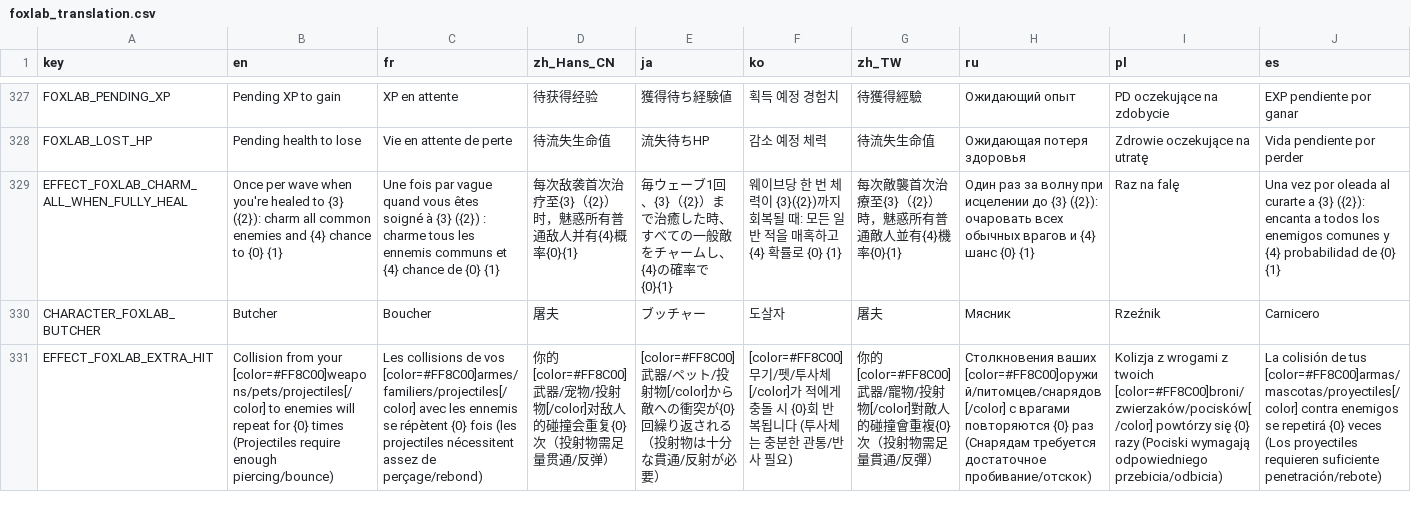
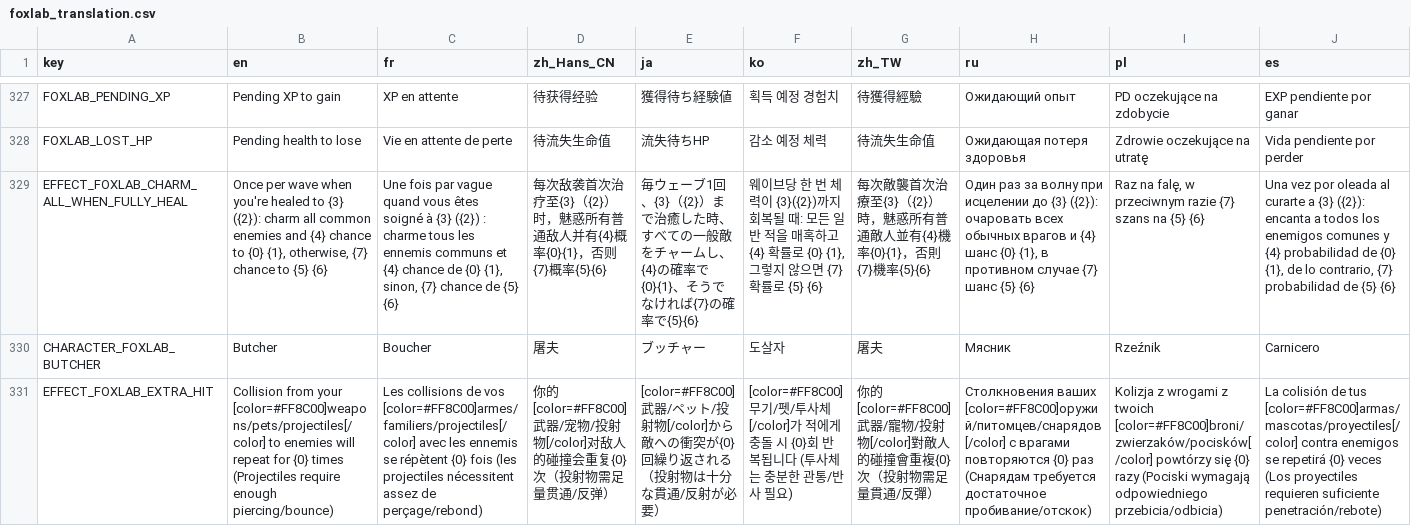
Before and after one commit to Qingyunruooyu/JonathanFox-Foxlab, a CSV file: translations/foxlab_translation.csv, drawn as a sheet; only a part is shown, gaps mark what is left out; the diff covers the shown part only; the diff names each change by its address in the sheet, - before the commit and + after, or states it on an @@ line.

```diff
--- a/translations/foxlab_translation.csv
+++ b/translations/foxlab_translation.csv
-B329 (en): …to {0} {1}
+B329 (en): …to {0} {1}, otherwise, {7} chance to {5} {6}
-C329 (fr): …de {0} {1}
+C329 (fr): …de {0} {1}, sinon, {7} chance de {5} {6}
-D329 (zh_Hans_CN): …{4}概率{0}{1}
+D329 (zh_Hans_CN): …{4}概率{0}{1}，否则{7}概率{5}{6}
-E329 (ja): …確率で{0}{1}
+E329 (ja): …確率で{0}{1}、そうでなければ{7}の確率で{5}{6}
-F329 (ko): …률로 {0} {1}
+F329 (ko): …률로 {0} {1}, 그렇지 않으면 {7} 확률로 {5} {6}
-G329 (zh_TW): …{4}機率{0}{1}
+G329 (zh_TW): …{4}機率{0}{1}，否則{7}機率{5}{6}
-H329 (ru): …шанс {0} {1}
+H329 (ru): …шанс {0} {1}, в противном случае {7} шанс {5} {6}
-I329 (pl): Raz na falę
+I329 (pl): Raz na falę, w przeciwnym razie {7} szans na {5} {6}
-J329 (es): …de {0} {1}
+J329 (es): …de {0} {1}, de lo contrario, {7} probabilidad de {5} {6}
```
Also changed, not shown: 4 edited cells elsewhere in this file, 6 other files.
